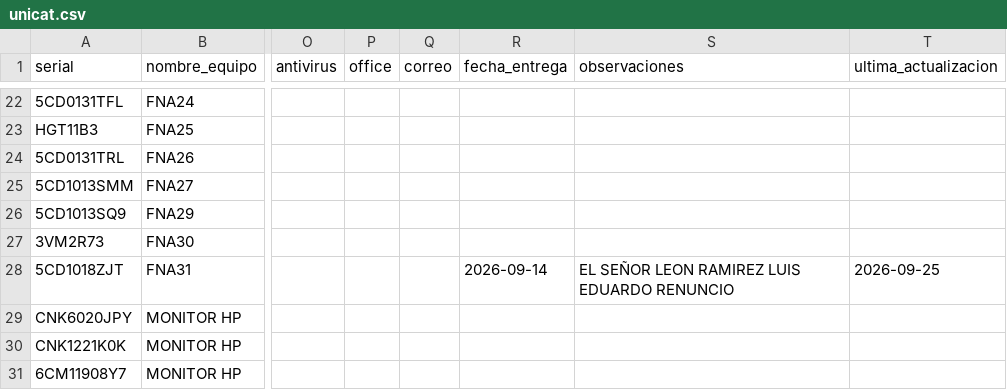
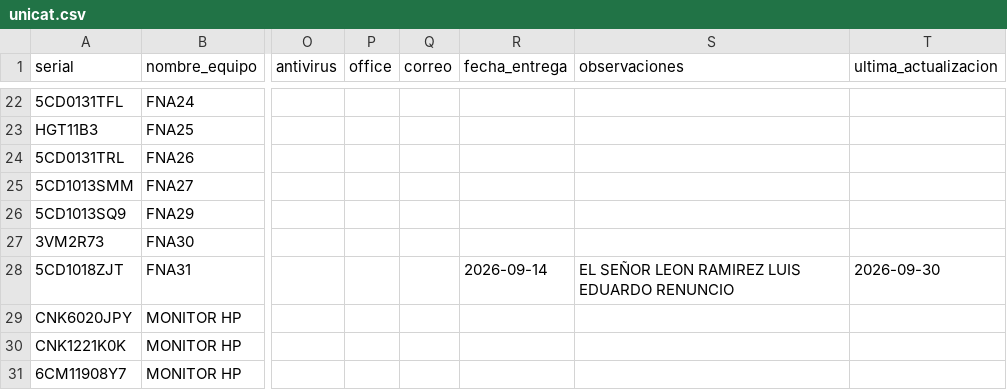
Before and after one commit to soporteti-beep/Inventario-Servialco, a CSV file: UNICAT/unicat.csv, drawn as a sheet; only a part is shown, gaps mark what is left out; the diff names each change by its address in the sheet, - before the commit and + after, or states it on an @@ line.

```diff
--- a/UNICAT/unicat.csv
+++ b/UNICAT/unicat.csv
-T28 (ultima_actualizacion): 2026-09-25
+T28 (ultima_actualizacion): 2026-09-30
```
Also changed, not shown: AYS-Servialco/ays-servialco.csv, Servialco/servialco.csv.
